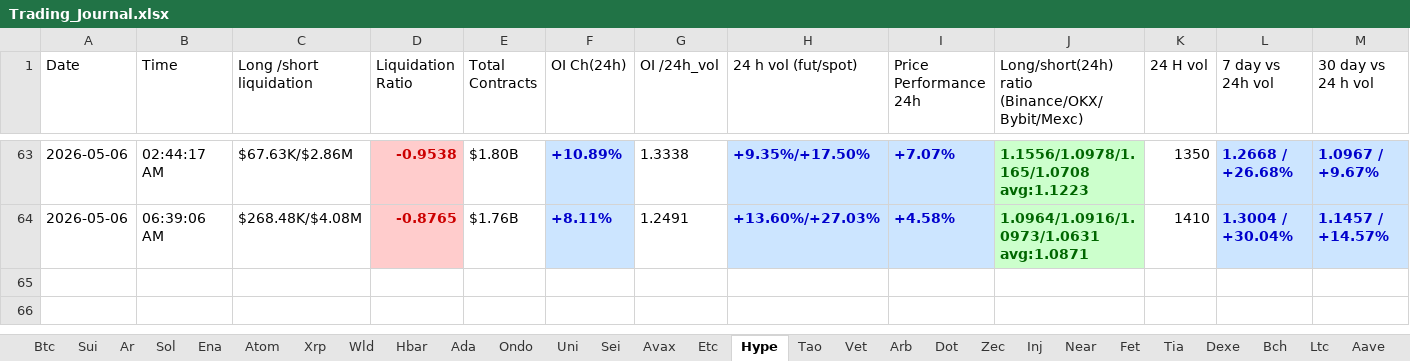
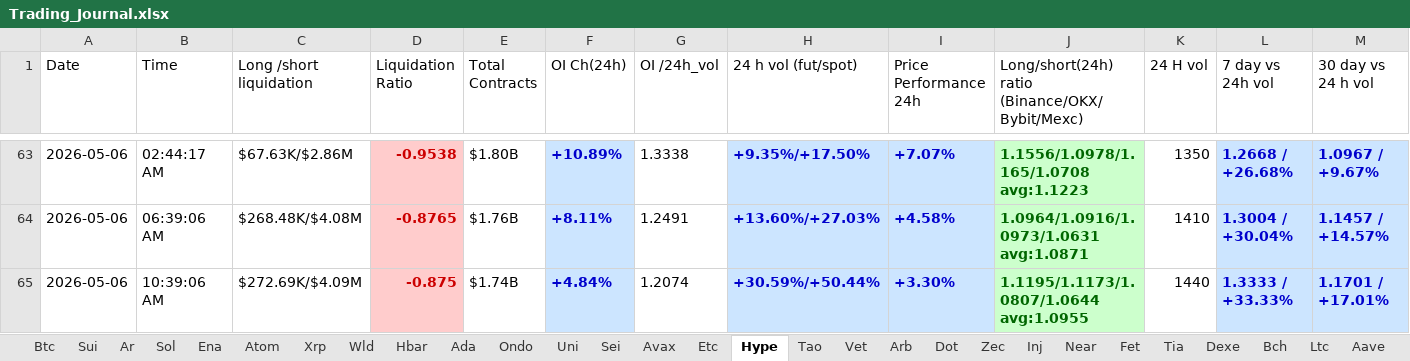
Before and after one commit to nooralam112358/coinglass-collector, an Excel workbook: Trading_Journal.xlsx, sheet Hype, drawn as a sheet; only a part is shown, gaps mark what is left out; values as stored, in another font and other column widths than the file's, no borders; rows hold the shown columns only; the diff names each change by its address in the sheet, - before the commit and + after, or states it on an @@ line.

```diff
--- a/Trading_Journal.xlsx (sheet Hype)
+++ b/Trading_Journal.xlsx (sheet Hype)
+row 65: 2026-05-06 | 10:39:06 AM | $272.69K/$4.09M | -0.875 | $1.74B | +4.84% | 1.2074 | +30.59%/+50.44% | +3.30% | 1.1195/1.1173/1.0807/1.0644 avg:1.0955 | 1440 | 1.3333 / +33.33% | 1.1701 / +17.01%
```
Also changed, not shown: sheet Dot, sheet Near, sheet Bch, sheet Uni, sheet Bnb, sheet Fet, 25 more sheets.
